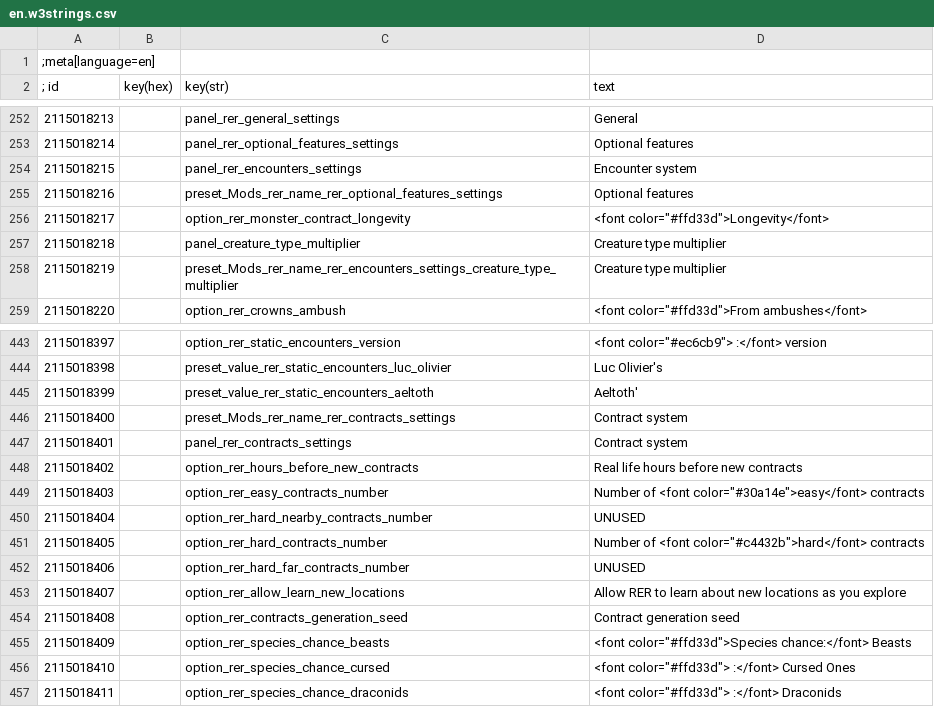
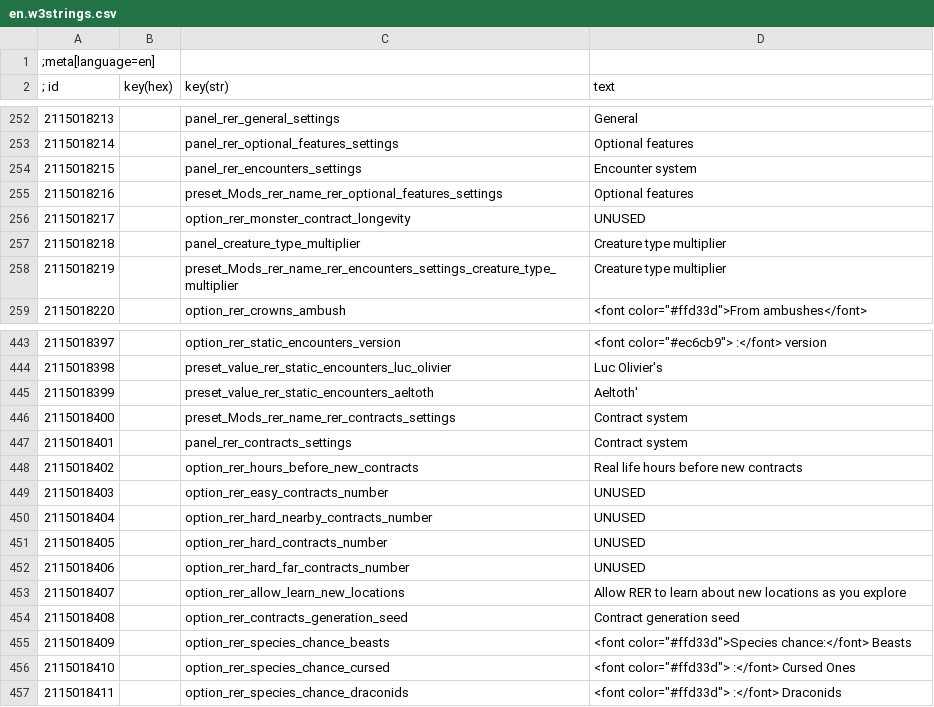
Before and after one commit to Aelto/tw3-random-encounters-reworked, a CSV file: strings/en.w3strings.csv, drawn as a sheet; only a part is shown, gaps mark what is left out.

Commit message:
#109 remove unused strings and entries

```diff
--- a/strings/en.w3strings.csv
+++ b/strings/en.w3strings.csv
@@ -255,3 +255,3 @@
 2115018216|        |preset_Mods_rer_name_rer_optional_features_settings|Optional features
-2115018217|        |option_rer_monster_contract_longevity|<font color="#ffd33d">Longevity</font>
+2115018217|        |option_rer_monster_contract_longevity|UNUSED
 2115018218|        |panel_creature_type_multiplier|Creature type multiplier
@@ -448,5 +448,5 @@
 2115018402|        |option_rer_hours_before_new_contracts|Real life hours before new contracts
-2115018403|        |option_rer_easy_contracts_number|Number of <font color="#30a14e">easy</font> contracts
+2115018403|        |option_rer_easy_contracts_number|UNUSED
 2115018404|        |option_rer_hard_nearby_contracts_number|UNUSED
-2115018405|        |option_rer_hard_contracts_number|Number of <font color="#c4432b">hard</font> contracts
+2115018405|        |option_rer_hard_contracts_number|UNUSED
 2115018406|        |option_rer_hard_far_contracts_number|UNUSED
```
Also changed, not shown: 1 other file.
